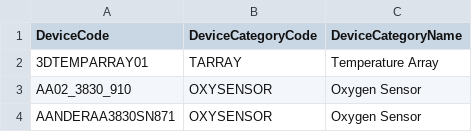
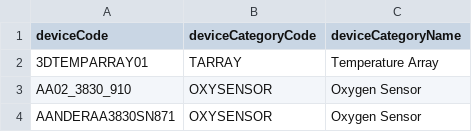
Before and after one commit to OceanNetworksCanada/API_Hacks, a CSV file: tables/deviceCode_deviceCategoryCode.csv, drawn as a sheet; only a part is shown.

Commit message:
Update deviceCode_deviceCategoryCode.csv
Fixed column name case to match API

```diff
--- a/tables/deviceCode_deviceCategoryCode.csv
+++ b/tables/deviceCode_deviceCategoryCode.csv
@@ -1,2 +1,2 @@
-DeviceCode,DeviceCategoryCode,DeviceCategoryName
+deviceCode,deviceCategoryCode,deviceCategoryName
 3DTEMPARRAY01,TARRAY,Temperature Array
```
